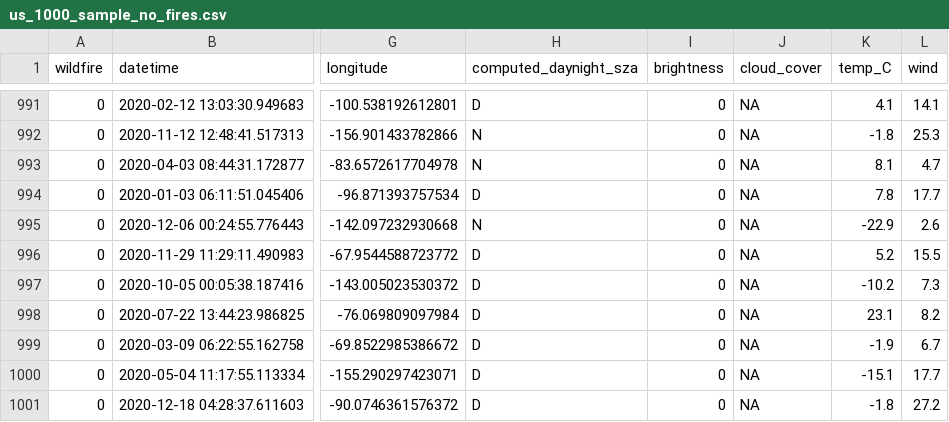
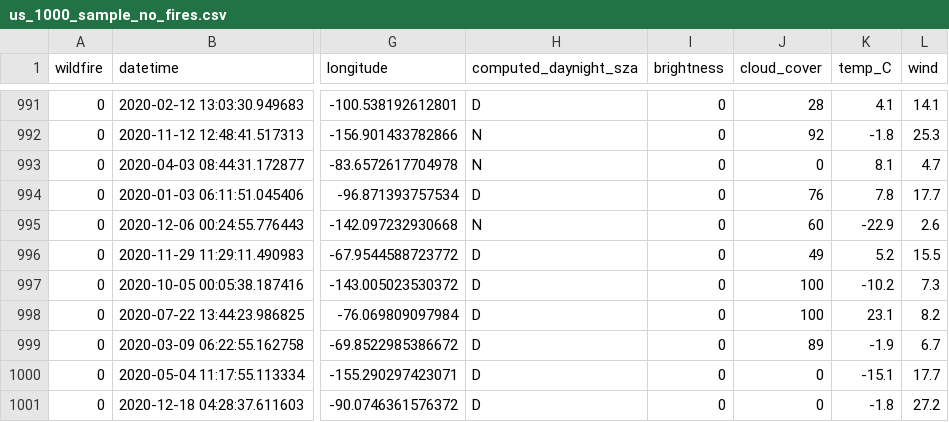
Before and after one commit to leonestv-byte/US-AU-Wildfire-Analysis, a CSV file: main/data/1000_samples/us_1000_sample_no_fires.csv, drawn as a sheet; only a part is shown, gaps mark what is left out; the diff covers the shown part only; the diff names each change by its address in the sheet, - before the commit and + after, or states it on an @@ line.

Commit message:
fixed cloud cover

```diff
--- a/main/data/1000_samples/us_1000_sample_no_fires.csv
+++ b/main/data/1000_samples/us_1000_sample_no_fires.csv
-J991 (cloud_cover): NA
+J991 (cloud_cover): 28
-J992 (cloud_cover): NA
+J992 (cloud_cover): 92
-J993 (cloud_cover): NA
+J993 (cloud_cover): 0
-J994 (cloud_cover): NA
+J994 (cloud_cover): 76
-J995 (cloud_cover): NA
+J995 (cloud_cover): 60
-J996 (cloud_cover): NA
+J996 (cloud_cover): 49
-J997:J998 (cloud_cover): NA
+J997:J998 (cloud_cover): 100
-J999 (cloud_cover): NA
+J999 (cloud_cover): 89
-J1000:J1001 (cloud_cover): NA
+J1000:J1001 (cloud_cover): 0
```
Also changed, not shown: 27 edited cells elsewhere in this file.
